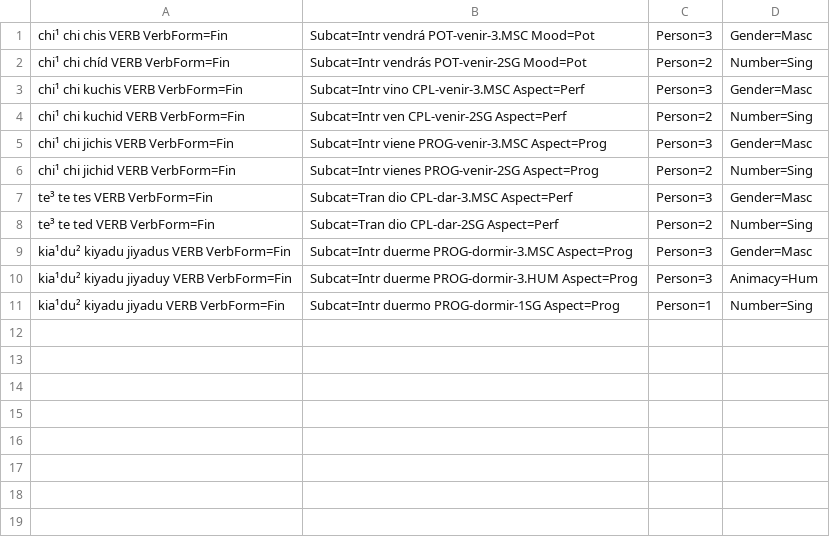
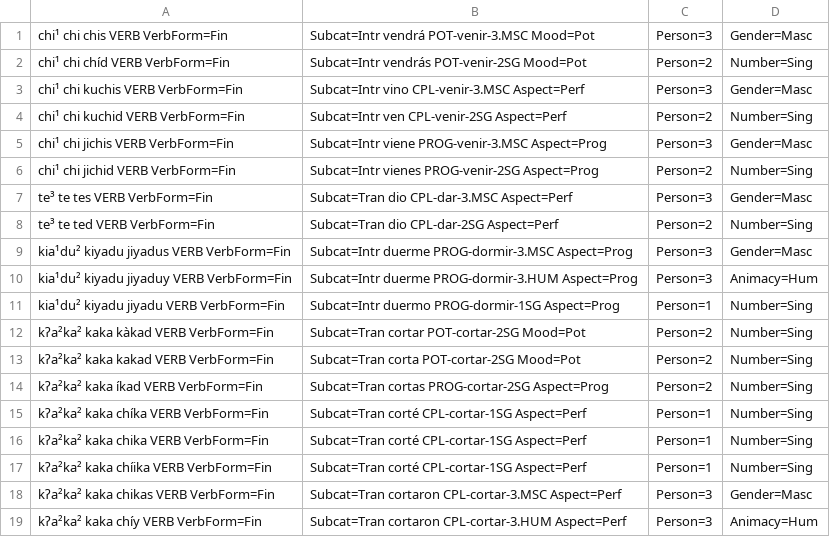
Before and after one commit to apertium/apertium-cux, a TSV file: corpora/tagger/verbs.tsv, drawn as a sheet; the diff names each change by its address in the sheet, - before the commit and + after, or states it on an @@ line.

```diff
--- a/corpora/tagger/verbs.tsv
+++ b/corpora/tagger/verbs.tsv
+row 12: kʔa²ka² kaka kàkad VERB VerbForm=Fin | Subcat=Tran cortar POT-cortar-2SG Mood=Pot | Person=2 | Number=Sing
+row 13: kʔa²ka² kaka kakad VERB VerbForm=Fin | Subcat=Tran corta POT-cortar-2SG Mood=Pot | Person=2 | Number=Sing
+row 14: kʔa²ka² kaka íkad VERB VerbForm=Fin | Subcat=Tran cortas PROG-cortar-2SG Aspect=Prog | Person=2 | Number=Sing
+row 15: kʔa²ka² kaka chíka VERB VerbForm=Fin | Subcat=Tran corté CPL-cortar-1SG Aspect=Perf | Person=1 | Number=Sing
+row 16: kʔa²ka² kaka chika VERB VerbForm=Fin | Subcat=Tran corté CPL-cortar-1SG Aspect=Perf | Person=1 | Number=Sing
+row 17: kʔa²ka² kaka chíika VERB VerbForm=Fin | Subcat=Tran corté CPL-cortar-1SG Aspect=Perf | Person=1 | Number=Sing
+row 18: kʔa²ka² kaka chikas VERB VerbForm=Fin | Subcat=Tran cortaron CPL-cortar-3.MSC Aspect=Perf | Person=3 | Gender=Masc
+row 19: kʔa²ka² kaka chíy VERB VerbForm=Fin | Subcat=Tran cortaron CPL-cortar-3.HUM Aspect=Perf | Person=3 | Animacy=Hum
```
Also changed, not shown: 4 other files.
